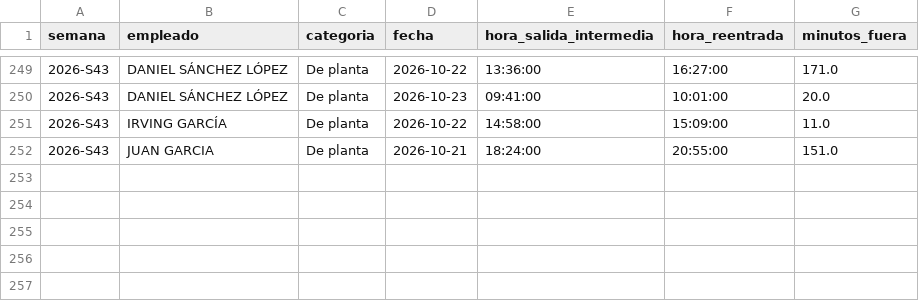
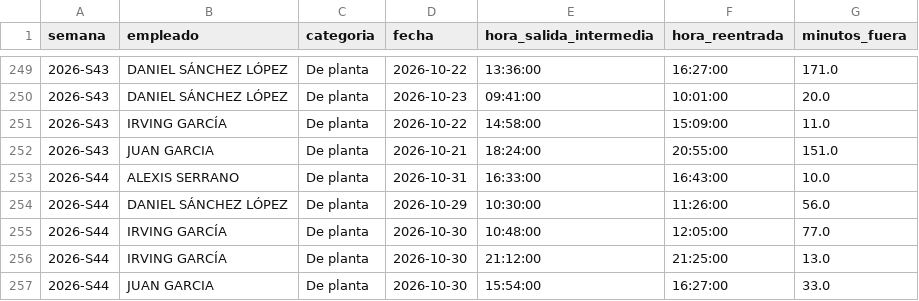
Before and after one commit to nadiaruppelmx-dot/process_attendance, a CSV file: data/processed/salidas_intermedias.csv, drawn as a sheet; only a part is shown, gaps mark what is left out; the diff names each change by its address in the sheet, - before the commit and + after, or states it on an @@ line.

```diff
--- a/data/processed/salidas_intermedias.csv
+++ b/data/processed/salidas_intermedias.csv
+row 253: 2026-S44 | ALEXIS SERRANO | De planta | 2026-10-31 | 16:33:00 | 16:43:00 | 10.0
+row 254: 2026-S44 | DANIEL SÁNCHEZ LÓPEZ | De planta | 2026-10-29 | 10:30:00 | 11:26:00 | 56.0
+row 255: 2026-S44 | IRVING GARCÍA | De planta | 2026-10-30 | 10:48:00 | 12:05:00 | 77.0
+row 256: 2026-S44 | IRVING GARCÍA | De planta | 2026-10-30 | 21:12:00 | 21:25:00 | 13.0
+row 257: 2026-S44 | JUAN GARCIA | De planta | 2026-10-30 | 15:54:00 | 16:27:00 | 33.0
```
Also changed, not shown: data/processed/registros_diarios.csv, data/processed/resumen_semanal.csv.
